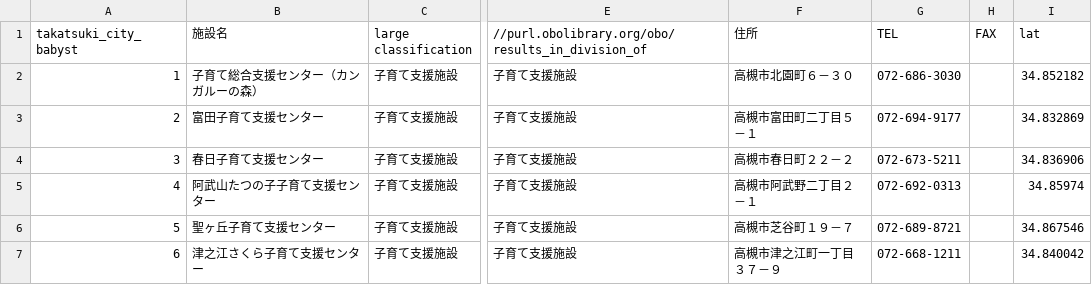
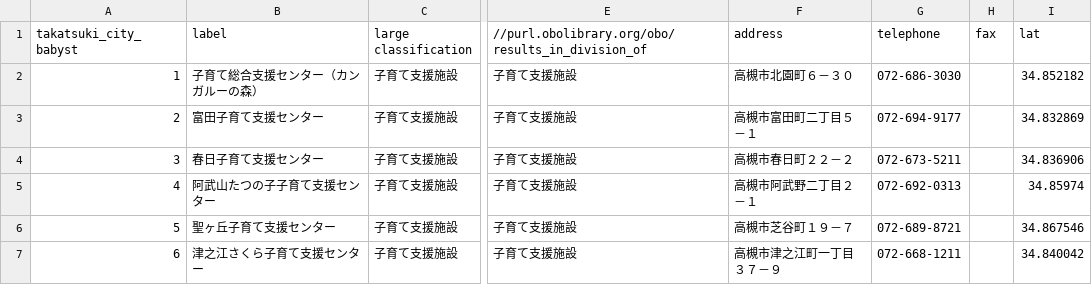
Before and after one commit to Phuket100/leaflet-simple-csv, a CSV file: data/data.csv, drawn as a sheet; only a part is shown, gaps mark what is left out; the diff names each change by its address in the sheet, - before the commit and + after, or states it on an @@ line.

Commit message:
Add files via upload

```diff
--- a/data/data.csv
+++ b/data/data.csv
-B1: 施設名
+B1: label
-F1: 住所
+F1: address
-G1: TEL
+G1: telephone
-H1: FAX
+H1: fax
```
